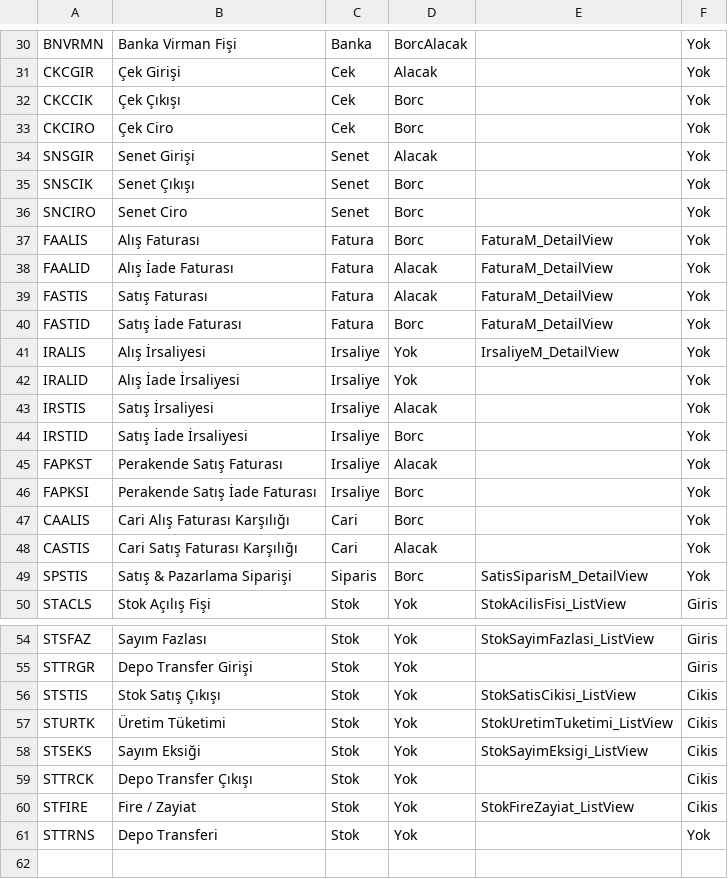
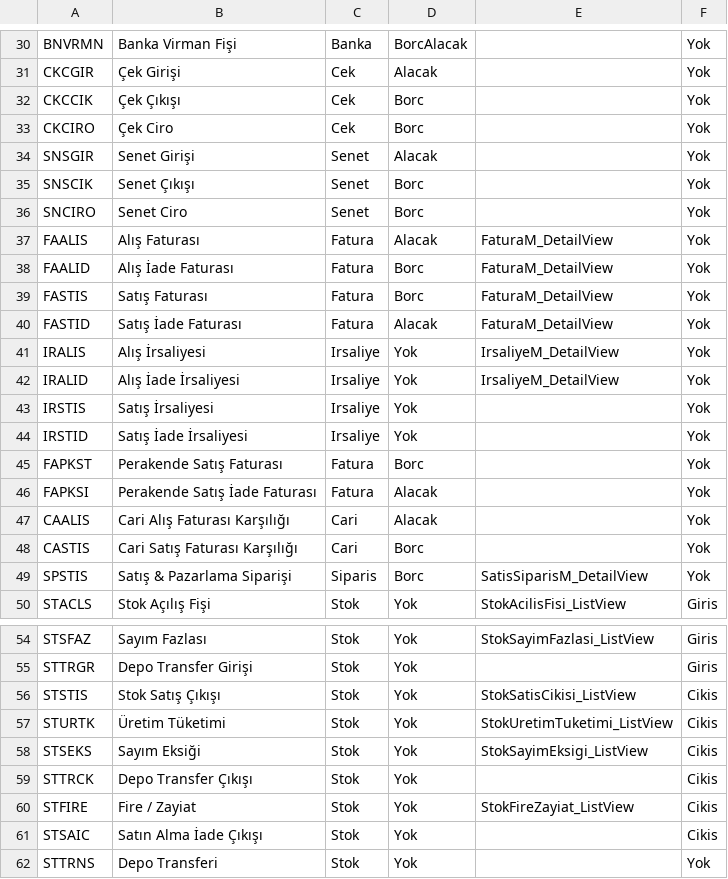
Before and after one commit to SedatSeymen/Sofasis-ERP, a CSV file: Projects/Sofasis/Sofasis.Module/Resources/Seed/fis-turleri.csv, drawn as a sheet; only a part is shown, gaps mark what is left out.

```diff
--- a/Projects/Sofasis/Sofasis.Module/Resources/Seed/fis-turleri.csv
+++ b/Projects/Sofasis/Sofasis.Module/Resources/Seed/fis-turleri.csv
@@ -36,14 +36,14 @@ SNSCIK;Senet Çıkışı;Senet;Borc;;Yok
 SNCIRO;Senet Ciro;Senet;Borc;;Yok
-FAALIS;Alış Faturası;Fatura;Borc;FaturaM_DetailView;Yok
-FAALID;Alış İade Faturası;Fatura;Alacak;FaturaM_DetailView;Yok
-FASTIS;Satış Faturası;Fatura;Alacak;FaturaM_DetailView;Yok
-FASTID;Satış İade Faturası;Fatura;Borc;FaturaM_DetailView;Yok
+FAALIS;Alış Faturası;Fatura;Alacak;FaturaM_DetailView;Yok
+FAALID;Alış İade Faturası;Fatura;Borc;FaturaM_DetailView;Yok
+FASTIS;Satış Faturası;Fatura;Borc;FaturaM_DetailView;Yok
+FASTID;Satış İade Faturası;Fatura;Alacak;FaturaM_DetailView;Yok
 IRALIS;Alış İrsaliyesi;Irsaliye;Yok;IrsaliyeM_DetailView;Yok
-IRALID;Alış İade İrsaliyesi;Irsaliye;Yok;;Yok
-IRSTIS;Satış İrsaliyesi;Irsaliye;Alacak;;Yok
-IRSTID;Satış İade İrsaliyesi;Irsaliye;Borc;;Yok
-FAPKST;Perakende Satış Faturası;Irsaliye;Alacak;;Yok
-FAPKSI;Perakende Satış İade Faturası;Irsaliye;Borc;;Yok
-CAALIS;Cari Alış Faturası Karşılığı;Cari;Borc;;Yok
-CASTIS;Cari Satış Faturası Karşılığı;Cari;Alacak;;Yok
+IRALID;Alış İade İrsaliyesi;Irsaliye;Yok;IrsaliyeM_DetailView;Yok
+IRSTIS;Satış İrsaliyesi;Irsaliye;Yok;;Yok
+IRSTID;Satış İade İrsaliyesi;Irsaliye;Yok;;Yok
+FAPKST;Perakende Satış Faturası;Fatura;Borc;;Yok
+FAPKSI;Perakende Satış İade Faturası;Fatura;Alacak;;Yok
+CAALIS;Cari Alış Faturası Karşılığı;Cari;Alacak;;Yok
+CASTIS;Cari Satış Faturası Karşılığı;Cari;Borc;;Yok
 SPSTIS;Satış & Pazarlama Siparişi;Siparis;Borc;SatisSiparisM_DetailView;Yok
@@ -60,2 +60,3 @@ STTRCK;Depo Transfer Çıkışı;Stok;Yok;;Cikis
 STFIRE;Fire / Zayiat;Stok;Yok;StokFireZayiat_ListView;Cikis
+STSAIC;Satın Alma İade Çıkışı;Stok;Yok;;Cikis
 STTRNS;Depo Transferi;Stok;Yok;;Yok
```
Also changed, not shown: 20 other files.
